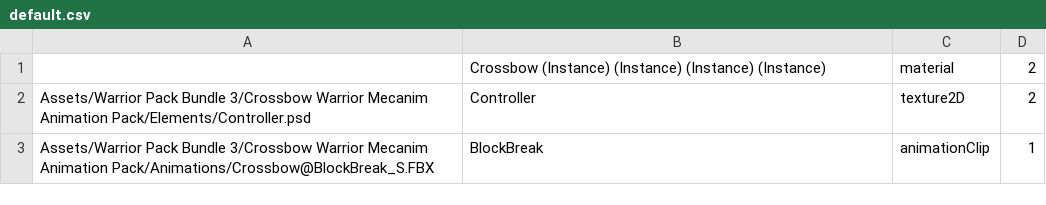
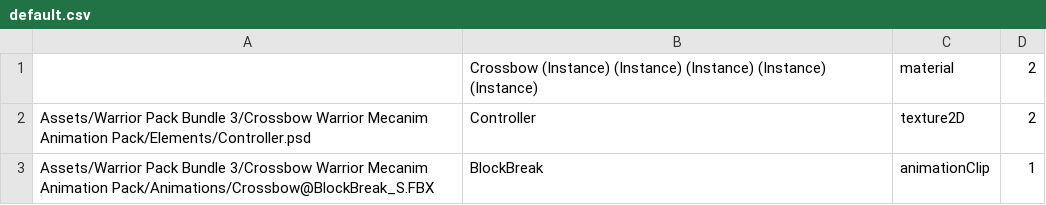
Before and after one commit to RenLvDa/DetectResource, a CSV file: ObjectFind/default.csv, drawn as a sheet.

```diff
--- a/ObjectFind/default.csv
+++ b/ObjectFind/default.csv
@@ -1,2 +1,2 @@
-,Crossbow (Instance) (Instance) (Instance) (Instance),material,2
+,Crossbow (Instance) (Instance) (Instance) (Instance) (Instance),material,2
 Assets/Warrior Pack Bundle 3/Crossbow Warrior Mecanim Animation Pack/Elements/Controller.psd,Controller,texture2D,2
```
Also changed, not shown: 10 other files.
